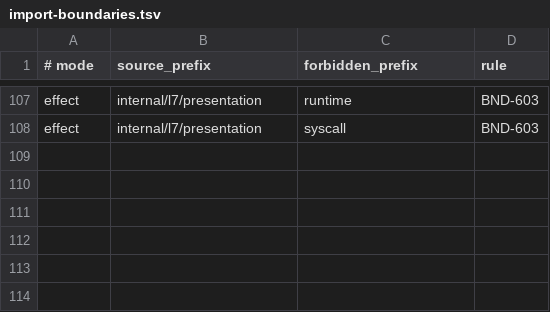
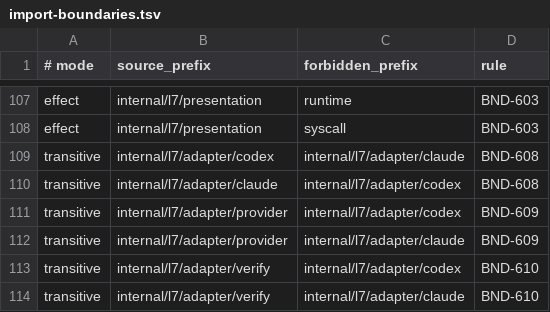
Before and after one commit to addressanup/level7-dev-loop, a TSV file: harness/import-boundaries.tsv, drawn as a sheet; only a part is shown, gaps mark what is left out.

Commit message:
test(harness): enforce wave three effect boundaries

```diff
--- a/harness/import-boundaries.tsv
+++ b/harness/import-boundaries.tsv
@@ -108 +108,7 @@ effect	internal/l7/presentation	runtime	BND-603
 effect	internal/l7/presentation	syscall	BND-603
+transitive	internal/l7/adapter/codex	internal/l7/adapter/claude	BND-608
+transitive	internal/l7/adapter/claude	internal/l7/adapter/codex	BND-608
+transitive	internal/l7/adapter/provider	internal/l7/adapter/codex	BND-609
+transitive	internal/l7/adapter/provider	internal/l7/adapter/claude	BND-609
+transitive	internal/l7/adapter/verify	internal/l7/adapter/codex	BND-610
+transitive	internal/l7/adapter/verify	internal/l7/adapter/claude	BND-610
```
Also changed, not shown: 1 other file.
